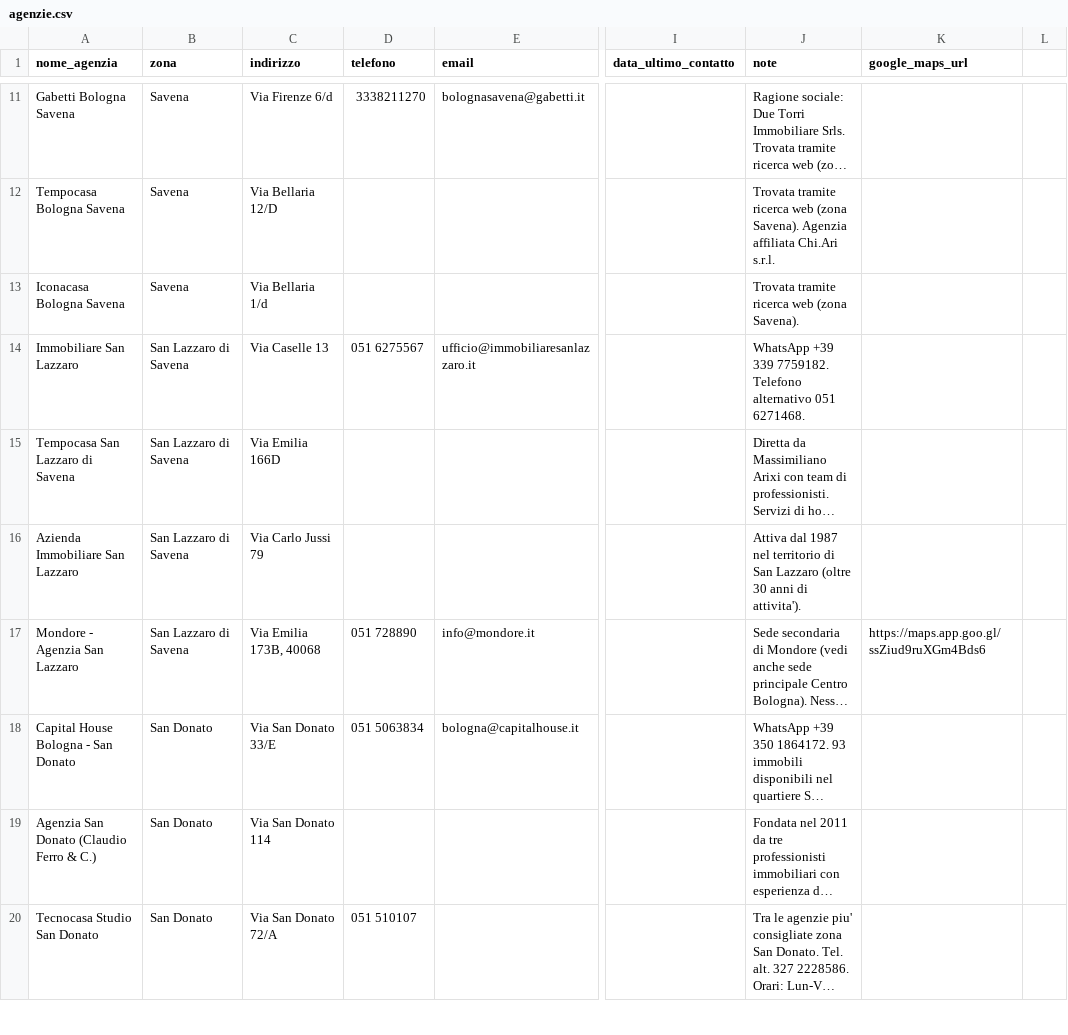
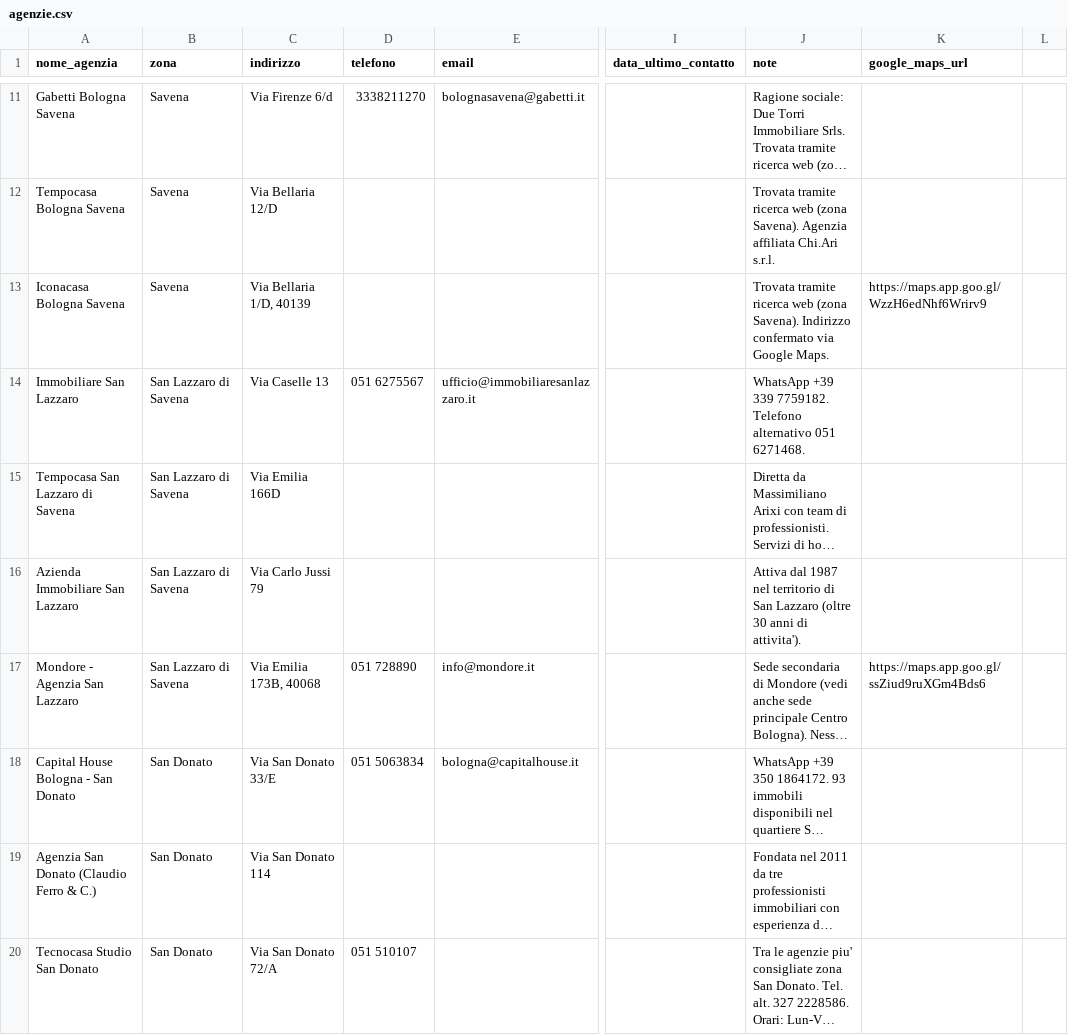
Before and after one commit to darioschioppi/casa-bologna, a CSV file: agenzie.csv, drawn as a sheet; only a part is shown, gaps mark what is left out; long unchanged cells end in …; the diff names each change by its address in the sheet, - before the commit and + after, or states it on an @@ line.

Commit message:
Aggiunge link Maps verificato e CAP per Iconacasa Bologna Savena

```diff
--- a/agenzie.csv
+++ b/agenzie.csv
-C13 (indirizzo): Via Bellaria 1/d
+C13 (indirizzo): Via Bellaria 1/D, 40139
-J13 (note): …(zona Savena).
+J13 (note): …(zona Savena). Indirizzo confermato via Google Maps.
-K13 (google_maps_url): (empty)
+K13 (google_maps_url): https://maps.app.goo.gl/WzzH6edNhf6Wrirv9
```
